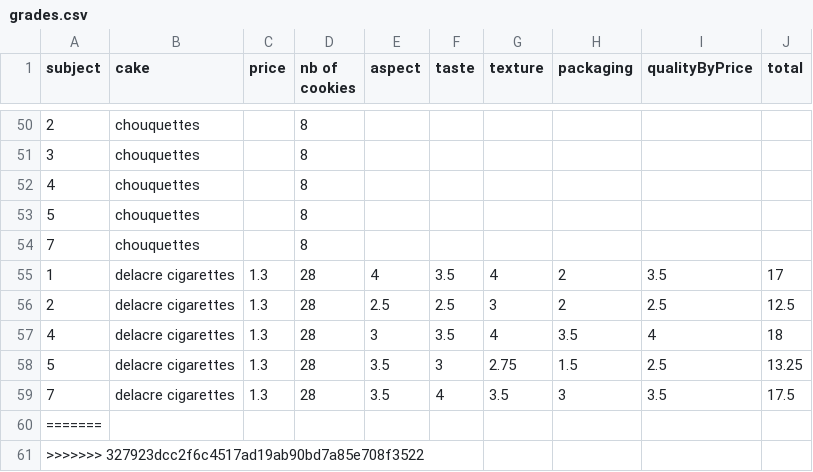
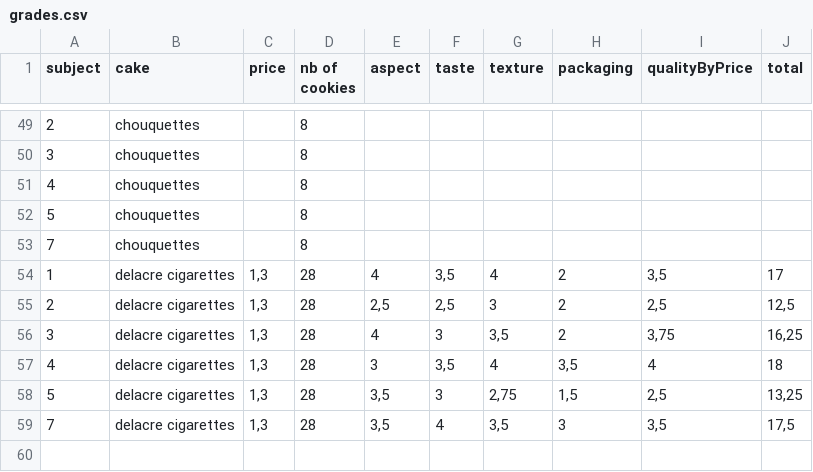
Before and after one commit to Ouphix/TCR, a CSV file: grades.csv, drawn as a sheet; only a part is shown, gaps mark what is left out; the diff covers the shown part only.

```diff
--- a/grades.csv
+++ b/grades.csv
@@ -54,8 +53,7 @@ subject,cake,price,nb of cookies,aspect,taste,texture,packaging,qualityByPrice,t
 7,chouquettes,,8,,,,,,
-1,delacre cigarettes,1.3,28,4,3.5,4,2,3.5,17
-2,delacre cigarettes,1.3,28,2.5,2.5,3,2,2.5,12.5
-4,delacre cigarettes,1.3,28,3,3.5,4,3.5,4,18
-5,delacre cigarettes,1.3,28,3.5,3,2.75,1.5,2.5,13.25
-7,delacre cigarettes,1.3,28,3.5,4,3.5,3,3.5,17.5
-=======
->>>>>>> 327923dcc2f6c4517ad19ab90bd7a85e708f3522
+1,delacre cigarettes,"1,3",28,4,"3,5",4,2,"3,5",17
+2,delacre cigarettes,"1,3",28,"2,5","2,5",3,2,"2,5","12,5"
+3,delacre cigarettes,"1,3",28,4,3,"3,5",2,"3,75","16,25"
+4,delacre cigarettes,"1,3",28,3,"3,5",4,"3,5",4,18
+5,delacre cigarettes,"1,3",28,"3,5",3,"2,75","1,5","2,5","13,25"
+7,delacre cigarettes,"1,3",28,"3,5",4,"3,5",3,"3,5","17,5"
```
Also changed, not shown: 1 removed row and 123 edited cells elsewhere in this file, 15 other files.
